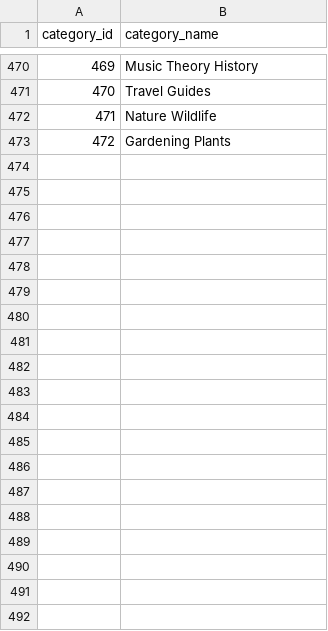
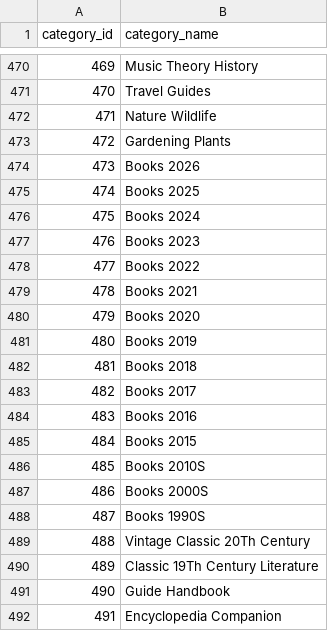
Before and after one commit to mohammadfarhanhossain/amazon_bookscrapper, a CSV file: clean_categories.csv, drawn as a sheet; only a part is shown, gaps mark what is left out; the diff covers the shown part only; the diff names each change by its address in the sheet, - before the commit and + after, or states it on an @@ line.

Commit message:
data: massive expansion to 62,256 unique books with unlimited end-to-end pagination and 43,541 authors

```diff
--- a/clean_categories.csv
+++ b/clean_categories.csv
+row 474: 473 | Books 2026
+row 475: 474 | Books 2025
+row 476: 475 | Books 2024
+row 477: 476 | Books 2023
+row 478: 477 | Books 2022
+row 479: 478 | Books 2021
+row 480: 479 | Books 2020
+row 481: 480 | Books 2019
+row 482: 481 | Books 2018
+row 483: 482 | Books 2017
+row 484: 483 | Books 2016
+row 485: 484 | Books 2015
+row 486: 485 | Books 2010S
+row 487: 486 | Books 2000S
+row 488: 487 | Books 1990S
+row 489: 488 | Vintage Classic 20Th Century
+row 490: 489 | Classic 19Th Century Literature
+row 491: 490 | Guide Handbook
+row 492: 491 | Encyclopedia Companion
```
Also changed, not shown: 29 added rows elsewhere in this file, data/processed/clean_categories.csv, 10 other files.
